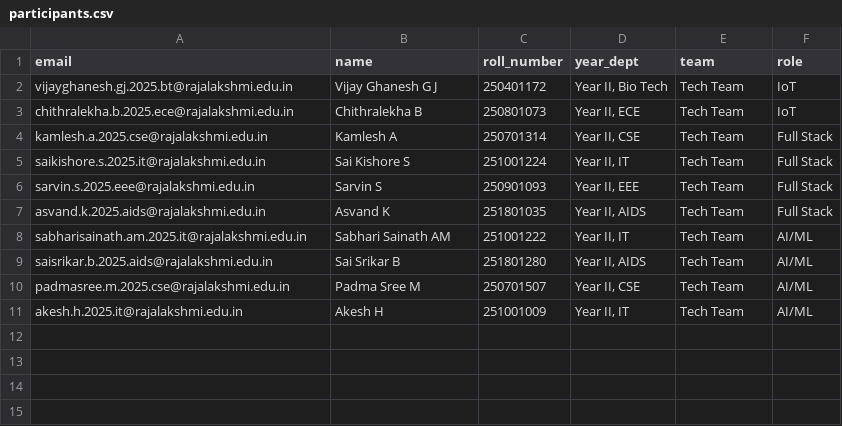
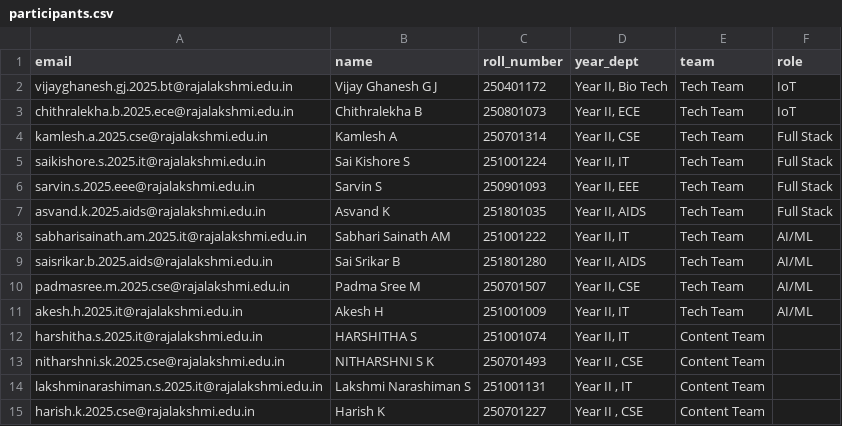
Before and after one commit to devrecsoc/devs-results, a CSV file: data/participants.csv, drawn as a sheet; the diff names each change by its address in the sheet, - before the commit and + after, or states it on an @@ line.

Commit message:
feat: add new participants to the CSV file - content team

```diff
--- a/data/participants.csv
+++ b/data/participants.csv
+row 12: harshitha.s.2025.it@rajalakshmi.edu.in | HARSHITHA S | 251001074 | Year II, IT | Content Team
+row 13: nitharshni.sk.2025.cse@rajalakshmi.edu.in | NITHARSHNI S K | 250701493 | Year II , CSE | Content Team
+row 14: lakshminarashiman.s.2025.it@rajalakshmi.edu.in | Lakshmi Narashiman S | 251001131 | Year II , IT | Content Team
+row 15: harish.k.2025.cse@rajalakshmi.edu.in | Harish K | 250701227 | Year II , CSE | Content Team
```
